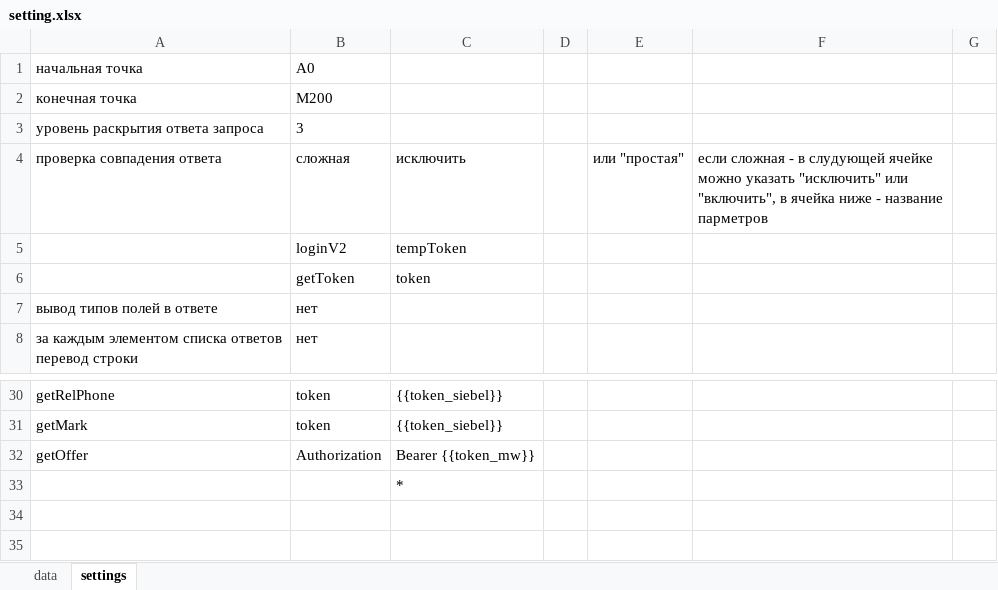
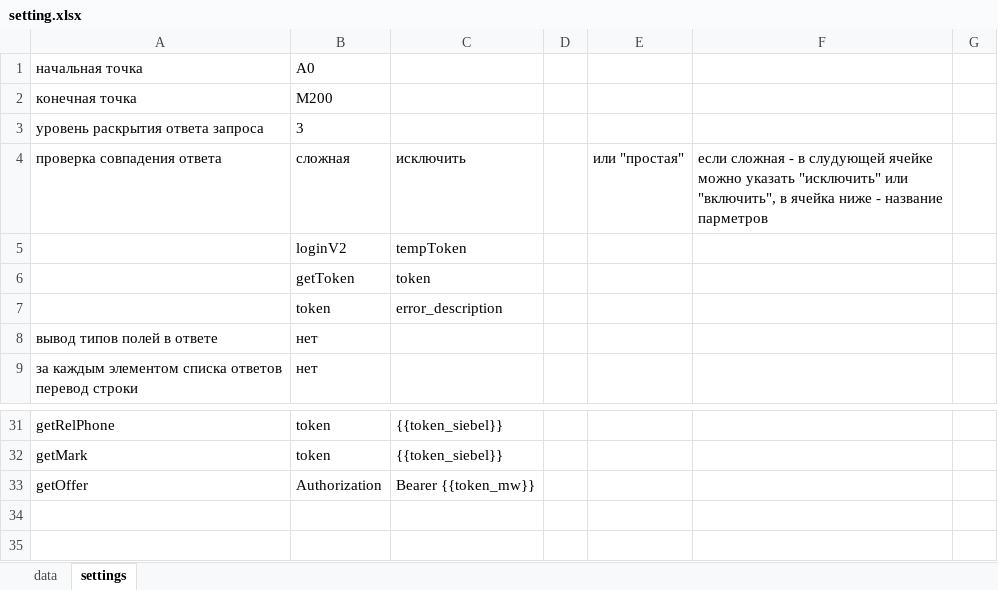
Before and after one commit to serg-yalosovetsky/middleware_script, an Excel workbook: setting.xlsx, sheet settings, drawn as a sheet; only a part is shown, gaps mark what is left out; values as stored, in another font and other column widths than the file's, no borders; removed rows and columns are numbered as before the commit, all else as after; the diff names each change by its address in the sheet, - before the commit and + after, or states it on an @@ line.

```diff
--- a/setting.xlsx (sheet settings)
+++ b/setting.xlsx (sheet settings)
+row 7:  | token | error_description
-row 33:  |  | *
```
Also changed, not shown: response.xlsx, test.xlsx, 3 other files.
